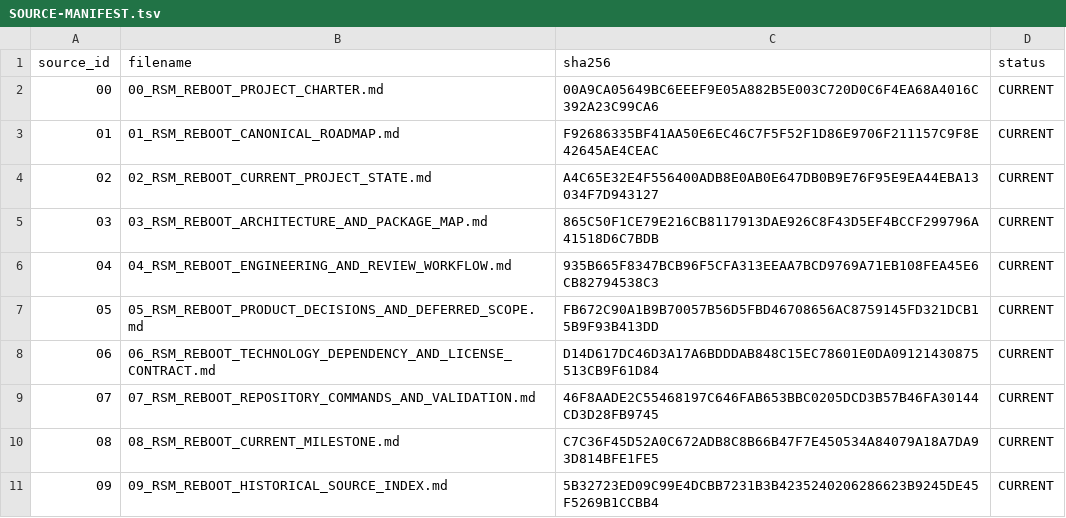
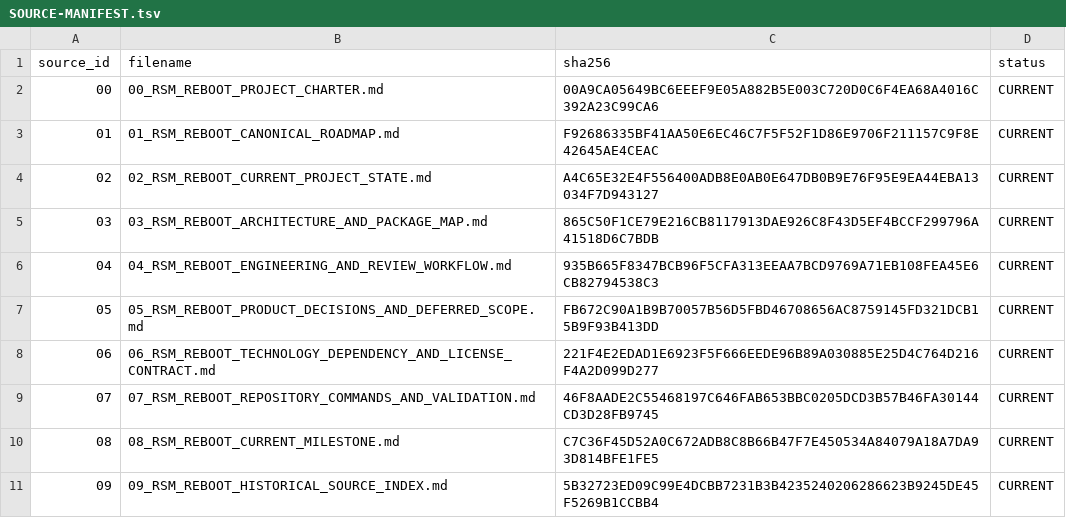
Before and after one commit to caosvein/retrostage-maker, a TSV file: docs/sources/SOURCE-MANIFEST.tsv, drawn as a sheet.

Commit message:
sources: align Babylon 9 strict-peer exception

```diff
--- a/docs/sources/SOURCE-MANIFEST.tsv
+++ b/docs/sources/SOURCE-MANIFEST.tsv
@@ -7,3 +7,3 @@ source_id	filename	sha256	status
 05	05_RSM_REBOOT_PRODUCT_DECISIONS_AND_DEFERRED_SCOPE.md	FB672C90A1B9B70057B56D5FBD46708656AC8759145FD321DCB15B9F93B413DD	CURRENT
-06	06_RSM_REBOOT_TECHNOLOGY_DEPENDENCY_AND_LICENSE_CONTRACT.md	D14D617DC46D3A17A6BDDDAB848C15EC78601E0DA09121430875513CB9F61D84	CURRENT
+06	06_RSM_REBOOT_TECHNOLOGY_DEPENDENCY_AND_LICENSE_CONTRACT.md	221F4E2EDAD1E6923F5F666EEDE96B89A030885E25D4C764D216F4A2D099D277	CURRENT
 07	07_RSM_REBOOT_REPOSITORY_COMMANDS_AND_VALIDATION.md	46F8AADE2C55468197C646FAB653BBC0205DCD3B57B46FA30144CD3D28FB9745	CURRENT
```
Also changed, not shown: 1 other file.
